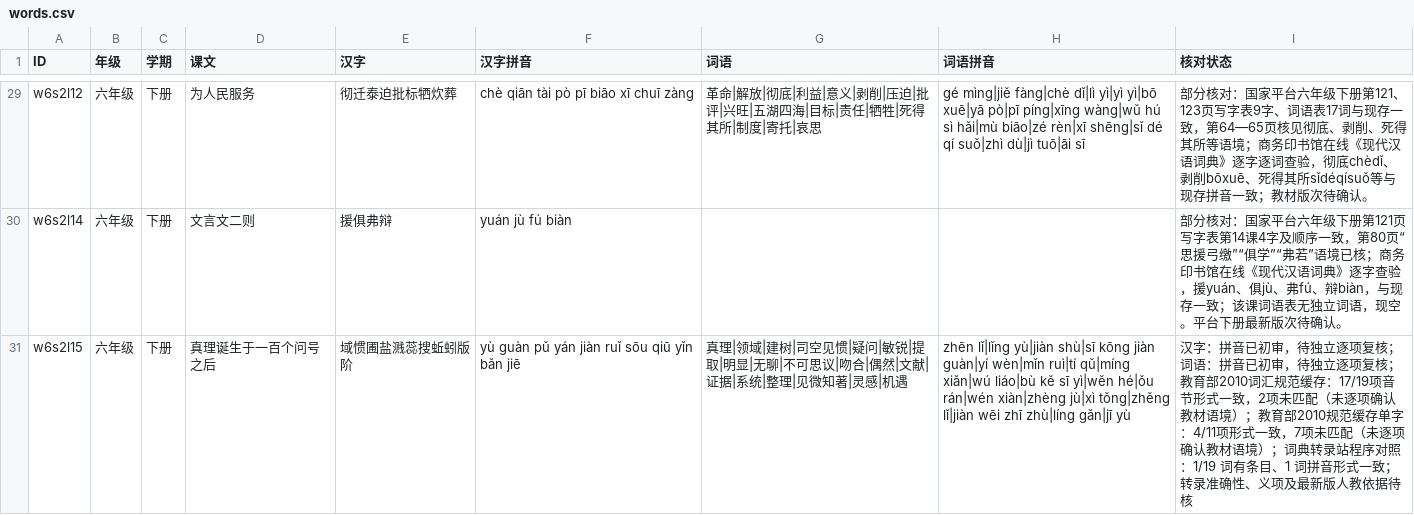
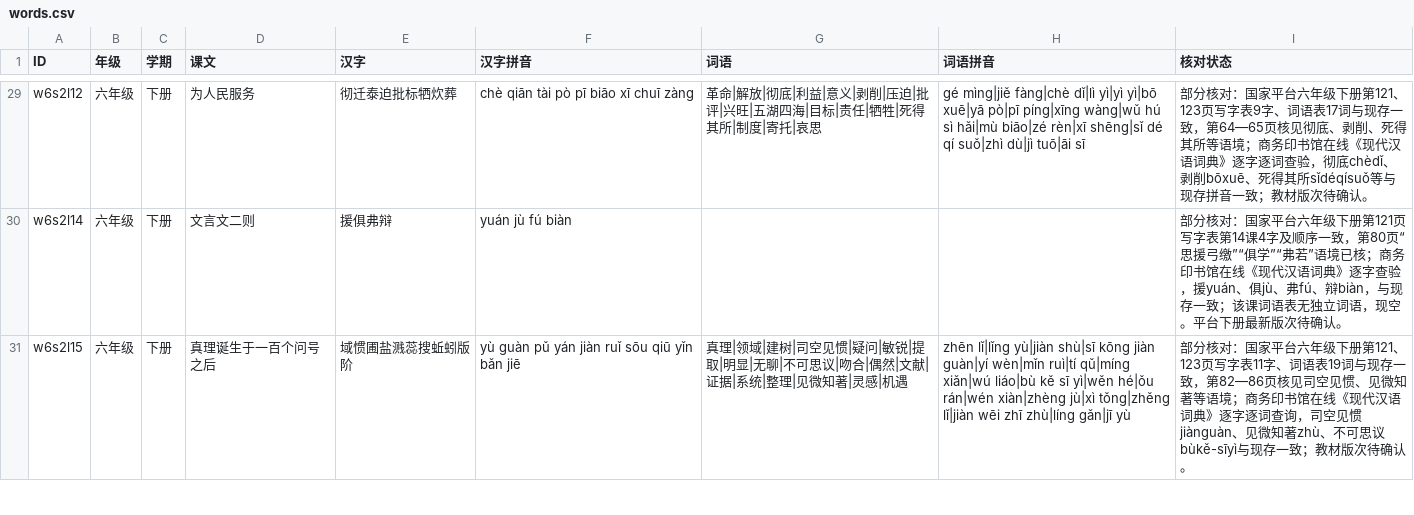
Before and after one commit to meta-learning-lab/rijiyuelei, a CSV file: dist/words.csv, drawn as a sheet; only a part is shown, gaps mark what is left out; the diff covers the shown part only.

Commit message:
Review last two grade six vocabulary lists

```diff
--- a/dist/words.csv
+++ b/dist/words.csv
@@ -30,2 +30,2 @@ w6s2l12,六年级,下册,为人民服务,彻迁泰迫批标牺炊葬,chè qiān
 w6s2l14,六年级,下册,文言文二则,援俱弗辩,yuán jù fú biàn,,,部分核对：国家平台六年级下册第121页写字表第14课4字及顺序一致，第80页“思援弓缴”“俱学”“弗若”语境已核；商务印书馆在线《现代汉语词典》逐字查验，援yuán、俱jù、弗fú、辩biàn，与现存一致；该课词语表无独立词语，现空。平台下册最新版次待确认。
-w6s2l15,六年级,下册,真理诞生于一百个问号之后,域惯圃盐溅蕊搜蚯蚓版阶,yù guàn pǔ yán jiàn ruǐ sōu qiū yǐn bǎn jiē,真理|领域|建树|司空见惯|疑问|敏锐|提取|明显|无聊|不可思议|吻合|偶然|文献|证据|系统|整理|见微知著|灵感|机遇,zhēn lǐ|lǐng yù|jiàn shù|sī kōng jiàn guàn|yí wèn|mǐn ruì|tí qǔ|míng xiǎn|wú liáo|bù kě sī yì|wěn hé|ǒu rán|wén xiàn|zhèng jù|xì tǒng|zhěng lǐ|jiàn wēi zhī zhù|líng gǎn|jī yù,汉字：拼音已初审，待独立逐项复核；词语：拼音已初审，待独立逐项复核；教育部2010词汇规范缓存：17/19项音节形式一致，2项未匹配（未逐项确认教材语境）；教育部2010规范缓存单字：4/11项形式一致，7项未匹配（未逐项确认教材语境）；词典转录站程序对照：1/19 词有条目、1 词拼音形式一致；转录准确性、义项及最新版人教依据待核
+w6s2l15,六年级,下册,真理诞生于一百个问号之后,域惯圃盐溅蕊搜蚯蚓版阶,yù guàn pǔ yán jiàn ruǐ sōu qiū yǐn bǎn jiē,真理|领域|建树|司空见惯|疑问|敏锐|提取|明显|无聊|不可思议|吻合|偶然|文献|证据|系统|整理|见微知著|灵感|机遇,zhēn lǐ|lǐng yù|jiàn shù|sī kōng jiàn guàn|yí wèn|mǐn ruì|tí qǔ|míng xiǎn|wú liáo|bù kě sī yì|wěn hé|ǒu rán|wén xiàn|zhèng jù|xì tǒng|zhěng lǐ|jiàn wēi zhī zhù|líng gǎn|jī yù,部分核对：国家平台六年级下册第121、123页写字表11字、词语表19词与现存一致，第82—86页核见司空见惯、见微知著等语境；商务印书馆在线《现代汉语词典》逐字逐词查询，司空见惯jiànguàn、见微知著zhù、不可思议bùkě-sīyì与现存一致；教材版次待确认。
```
Also changed, not shown: 1 edited cell elsewhere in this file.
